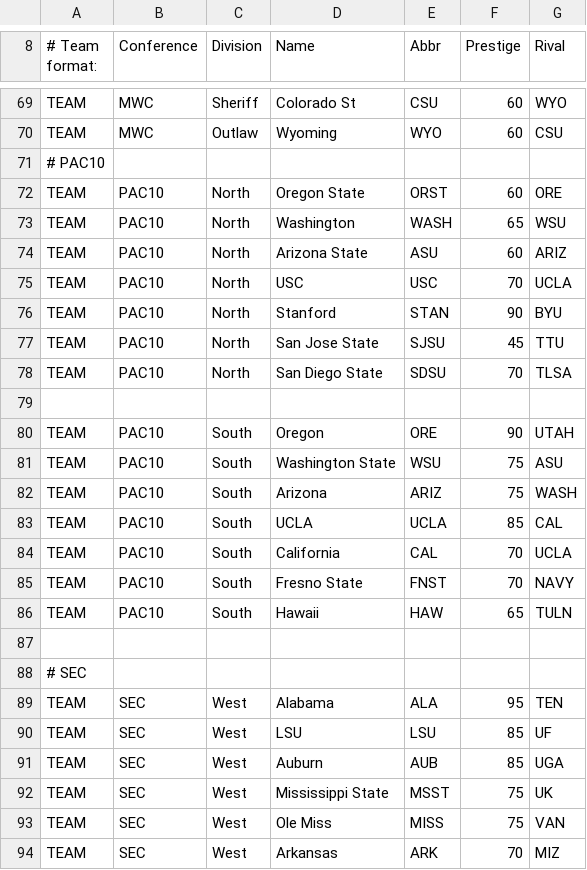
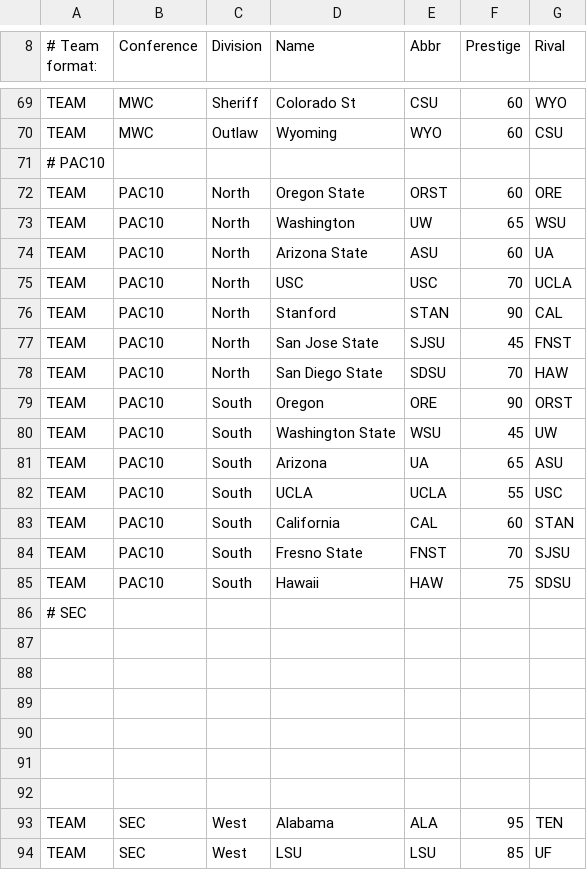
Before and after one commit to khbonzo/FootballCoach2, a CSV file: Achi's Mostly Real Life Universe - Sheet1.csv, drawn as a sheet; only a part is shown, gaps mark what is left out; the shorter side is filled out with more unchanged rows.

Commit message:
Update Achi's Mostly Real Life Universe - Sheet1.csv

```diff
--- a/Achi's Mostly Real Life Universe - Sheet1.csv
+++ b/Achi's Mostly Real Life Universe - Sheet1.csv
@@ -72,18 +72,22 @@ TEAM,MWC,Outlaw,Wyoming,WYO,60,CSU,,,,,,,
 TEAM,PAC10,North,Oregon State,ORST,60,ORE,,,,,,,
-TEAM,PAC10,North,Washington,WASH,65,WSU,,,,,,,
-TEAM,PAC10,North,Arizona State,ASU,60,ARIZ,,,,,,,
+TEAM,PAC10,North,Washington,UW,65,WSU,,,,,,,
+TEAM,PAC10,North,Arizona State,ASU,60,UA,,,,,,,
 TEAM,PAC10,North,USC,USC,70,UCLA,,,,,,,
-TEAM,PAC10,North,Stanford,STAN,90,BYU,,,,,,,
-TEAM,PAC10,North,San Jose State,SJSU,45,TTU,,,,,,,
-TEAM,PAC10,North,San Diego State,SDSU,70,TLSA,,,,,,,
+TEAM,PAC10,North,Stanford,STAN,90,CAL,,,,,,,
+TEAM,PAC10,North,San Jose State,SJSU,45,FNST,,,,,,,
+TEAM,PAC10,North,San Diego State,SDSU,70,HAW,,,,,,,
+TEAM,PAC10,South,Oregon,ORE,90,ORST,,,,,,,
+TEAM,PAC10,South,Washington State,WSU,45,UW,,,,,,,
+TEAM,PAC10,South,Arizona,UA,65,ASU,,,,,,,
+TEAM,PAC10,South,UCLA,UCLA,55,USC,,,,,,,
+TEAM,PAC10,South,California,CAL,60,STAN,,,,,,,
+TEAM,PAC10,South,Fresno State,FNST,70,SJSU,,,,,,,
+TEAM,PAC10,South,Hawaii,HAW,75,SDSU,,,,,,,
+# SEC,,,,,,,,,,,,,
 
-TEAM,PAC10,South,Oregon,ORE,90,UTAH,,,,,,,
-TEAM,PAC10,South,Washington State,WSU,75,ASU,,,,,,,
-TEAM,PAC10,South,Arizona,ARIZ,75,WASH,,,,,,,
-TEAM,PAC10,South,UCLA,UCLA,85,CAL,,,,,,,
-TEAM,PAC10,South,California,CAL,70,UCLA,,,,,,,
-TEAM,PAC10,South,Fresno State,FNST,70,NAVY,,,,,,,
-TEAM,PAC10,South,Hawaii,HAW,65,TULN,,,,,,,
 
-# SEC,,,,,,,,,,,,,
+
+
+
+
 TEAM,SEC,West,Alabama,ALA,95,TEN,,,,,,,
```
